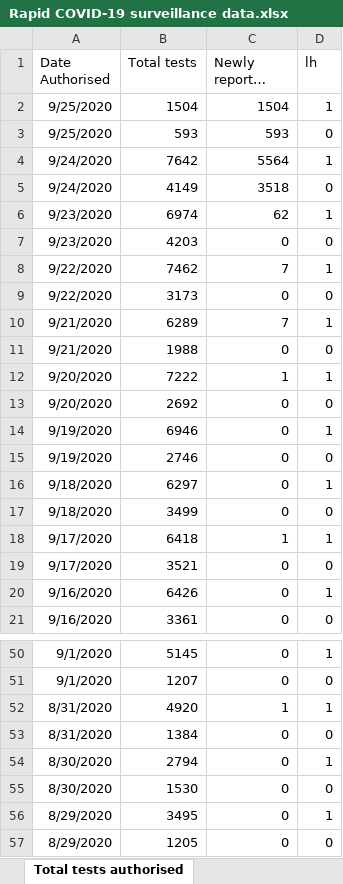
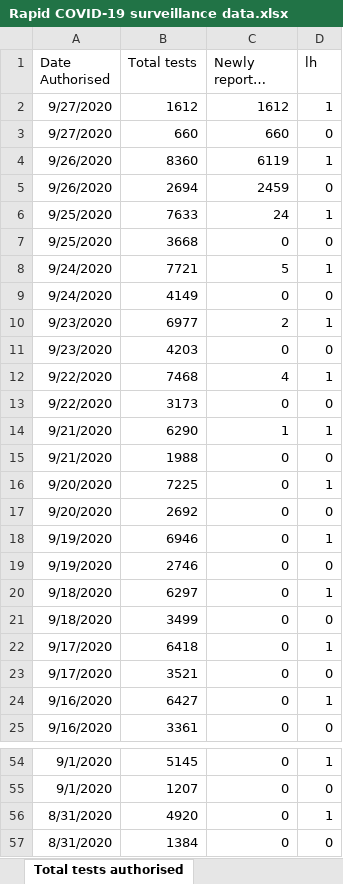
Before and after one commit to beta-decay/beta-decay.github.io, an Excel workbook: covid_n_wales/Rapid COVID-19 surveillance data.xlsx, sheet Total tests authorised, drawn as a sheet; only a part is shown, gaps mark what is left out; the shorter side is filled out with more unchanged rows; long unchanged cells end in …; values as stored, in another font and other column widths than the file's, no borders; removed rows and columns are numbered as before the commit, all else as after; the diff names each change by its address in the sheet, - before the commit and + after, or states it on an @@ line.

```diff
--- a/covid_n_wales/Rapid COVID-19 surveillance data.xlsx (sheet Total tests authorised)
+++ b/covid_n_wales/Rapid COVID-19 surveillance data.xlsx (sheet Total tests authorised)
-row 2: 9/25/2020 | 1504 | 1504 | 1
-row 3: 9/25/2020 | 593 | 593 | 0
-row 4: 9/24/2020 | 7642 | 5564 | 1
+row 2: 9/27/2020 | 1612 | 1612 | 1
+row 3: 9/27/2020 | 660 | 660 | 0
+row 4: 9/26/2020 | 8360 | 6119 | 1
+row 5: 9/26/2020 | 2694 | 2459 | 0
+row 6: 9/25/2020 | 7633 | 24 | 1
+row 7: 9/25/2020 | 3668 | 0 | 0
+row 8: 9/24/2020 | 7721 | 5 | 1
-C9 (Newly reported today): 3518
+C9 (Newly reported today): 0
-B10 (Total tests): 6974
+B10 (Total tests): 6977
-C10 (Newly reported today): 62
+C10 (Newly reported today): 2
-B12 (Total tests): 7462
+B12 (Total tests): 7468
-C12 (Newly reported today): 7
+C12 (Newly reported today): 4
-B14 (Total tests): 6289
+B14 (Total tests): 6290
-C14 (Newly reported today): 7
+C14 (Newly reported today): 1
-B16 (Total tests): 7222
+B16 (Total tests): 7225
-C16 (Newly reported today): 1
+C16 (Newly reported today): 0
-C22 (Newly reported today): 1
+C22 (Newly reported today): 0
-B24 (Total tests): 6426
+B24 (Total tests): 6427
-C56 (Newly reported today): 1
+C56 (Newly reported today): 0
```
Also changed, not shown: sheet Tests by specimen date, sheet Age and sex distribution, sheet Headline summary, sheet Deaths by date, sheet Contents, 10 other files.
